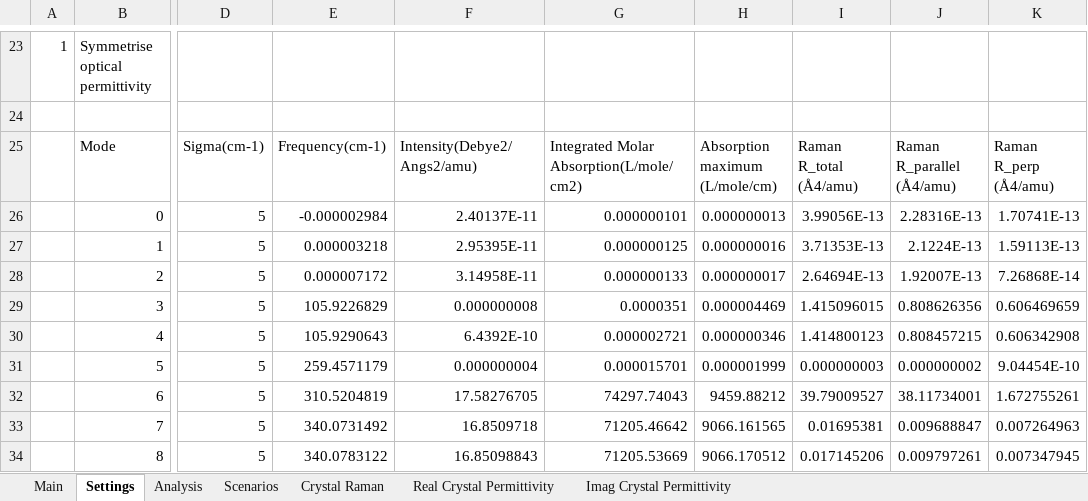
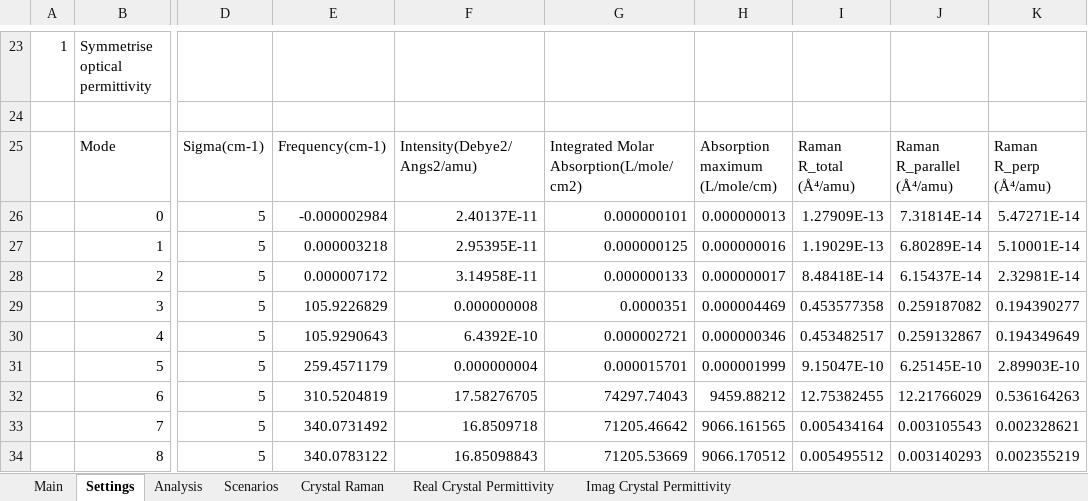
Before and after one commit to JohnKendrick/PDielec, an Excel workbook: Examples/Crystal_Raman/Castep-25.12/results.ref.xlsx, sheet Settings, drawn as a sheet; only a part is shown, gaps mark what is left out; values as stored, in another font and other column widths than the file's, no borders; the diff covers the shown part only; the diff names each change by its address in the sheet, - before the commit and + after, or states it on an @@ line.

Commit message:
Fix reciprocal Raman geometry and Stokes momentum bookkeeping
Correct detector launch angles and transform substrate-side fields into
the laboratory frame. Retain Stokes frequency factors in modal momentum,
update per-branch NAC caching, and reject incompatible channel counts.

Add opt-in normalized depth-correlation calculations, regression tests,
and documentation of the remaining phonon final-state assumptions.

The corrected oblique collection geometry changes some peak heights.

```diff
--- a/Examples/Crystal_Raman/Castep-25.12/results.ref.xlsx (sheet Settings)
+++ b/Examples/Crystal_Raman/Castep-25.12/results.ref.xlsx (sheet Settings)
-I25: Raman R_total (Å4/amu)
+I25: Raman R_total (Å⁴/amu)
-J25: Raman R_parallel (Å4/amu)
+J25: Raman R_parallel (Å⁴/amu)
-K25: Raman R_perp (Å4/amu)
+K25: Raman R_perp (Å⁴/amu)
-I26: 3.99056E-13
+I26: 1.27909E-13
-J26: 2.28316E-13
+J26: 7.31814E-14
-K26: 1.70741E-13
+K26: 5.47271E-14
-I27: 3.71353E-13
+I27: 1.19029E-13
-J27: 2.1224E-13
+J27: 6.80289E-14
-K27: 1.59113E-13
+K27: 5.10001E-14
-I28: 2.64694E-13
+I28: 8.48418E-14
-J28: 1.92007E-13
+J28: 6.15437E-14
-K28: 7.26868E-14
+K28: 2.32981E-14
-I29: 1.415096015
+I29: 0.453577358
-J29: 0.808626356
+J29: 0.259187082
-K29: 0.606469659
+K29: 0.194390277
-I30: 1.414800123
+I30: 0.453482517
-J30: 0.808457215
+J30: 0.259132867
-K30: 0.606342908
+K30: 0.194349649
-I31: 0.000000003
+I31: 9.15047E-10
-J31: 0.000000002
+J31: 6.25145E-10
-K31: 9.04454E-10
+K31: 2.89903E-10
-I32: 39.79009527
+I32: 12.75382455
-J32: 38.11734001
+J32: 12.21766029
-K32: 1.672755261
+K32: 0.536164263
-I33: 0.01695381
+I33: 0.005434164
-J33: 0.009688847
+J33: 0.003105543
-K33: 0.007264963
+K33: 0.002328621
-I34: 0.017145206
+I34: 0.005495512
-J34: 0.009797261
+J34: 0.003140293
-K34: 0.007347945
+K34: 0.002355219
```
Also changed, not shown: 9 edited cells elsewhere in this sheet, sheet Crystal Raman, Examples/Crystal_Raman/Crystal23/results.ref.xlsx, 13 other files.
